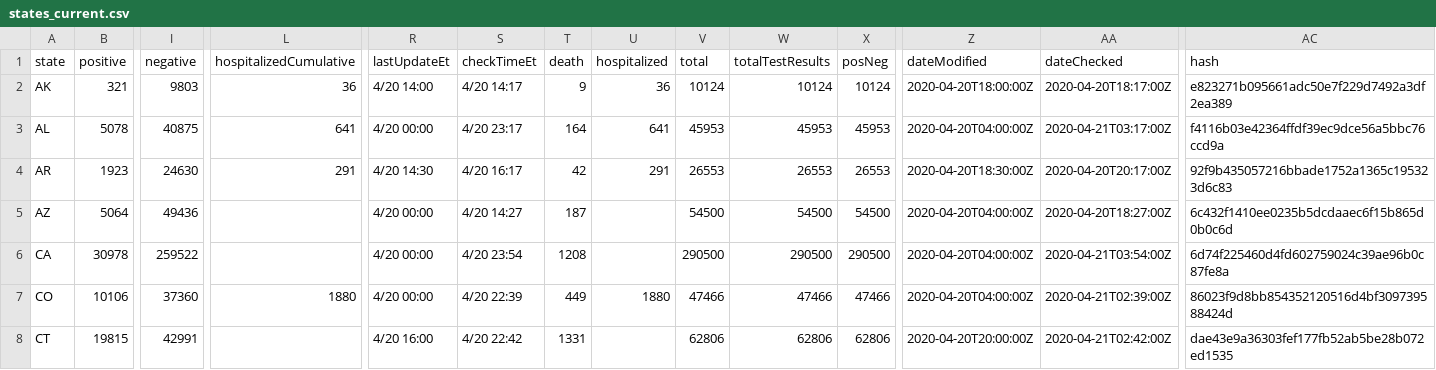
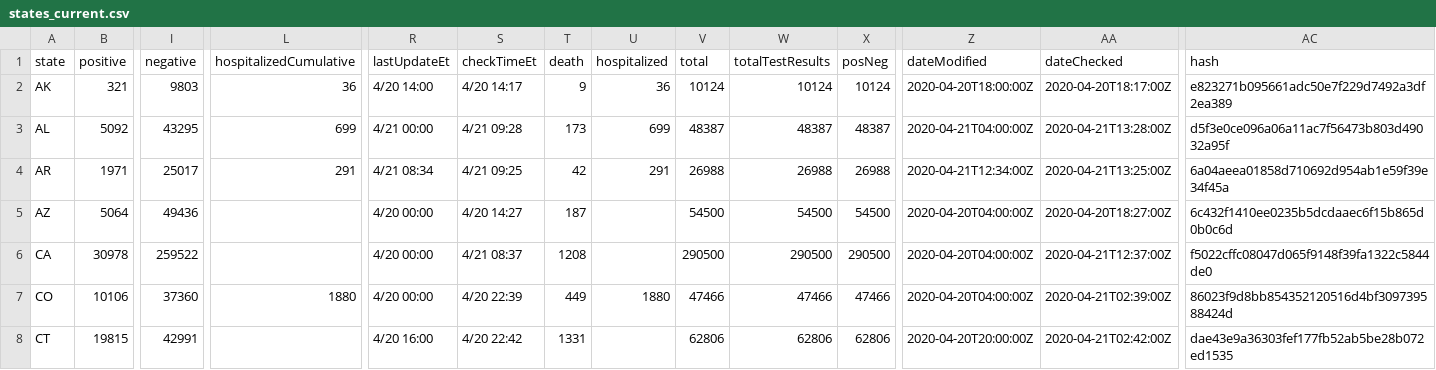
Before and after one commit to thoo/covid-tracking-data, a CSV file: data/states_current.csv, drawn as a sheet; only a part is shown, gaps mark what is left out; the diff covers the shown part only; the diff names each change by its address in the sheet, - before the commit and + after, or states it on an @@ line.

```diff
--- a/data/states_current.csv
+++ b/data/states_current.csv
-B3 (positive): 5078
+B3 (positive): 5092
-I3 (negative): 40875
+I3 (negative): 43295
-L3 (hospitalizedCumulative): 641
+L3 (hospitalizedCumulative): 699
-R3 (lastUpdateEt): 4/20 00:00
+R3 (lastUpdateEt): 4/21 00:00
-S3 (checkTimeEt): 4/20 23:17
+S3 (checkTimeEt): 4/21 09:28
-T3 (death): 164
+T3 (death): 173
-U3 (hospitalized): 641
+U3 (hospitalized): 699
-V3 (total): 45953
+V3 (total): 48387
-W3 (totalTestResults): 45953
+W3 (totalTestResults): 48387
-X3 (posNeg): 45953
+X3 (posNeg): 48387
-Z3 (dateModified): 2020-04-20T04:00:00Z
+Z3 (dateModified): 2020-04-21T04:00:00Z
-AA3 (dateChecked): 2020-04-21T03:17:00Z
+AA3 (dateChecked): 2020-04-21T13:28:00Z
-AC3 (hash): f4116b03e42364ffdf39ec9dce56a5bbc76ccd9a
+AC3 (hash): d5f3e0ce096a06a11ac7f56473b803d49032a95f
-B4 (positive): 1923
+B4 (positive): 1971
-I4 (negative): 24630
+I4 (negative): 25017
-R4 (lastUpdateEt): 4/20 14:30
+R4 (lastUpdateEt): 4/21 08:34
-S4 (checkTimeEt): 4/20 16:17
+S4 (checkTimeEt): 4/21 09:25
-V4 (total): 26553
+V4 (total): 26988
-W4 (totalTestResults): 26553
+W4 (totalTestResults): 26988
-X4 (posNeg): 26553
+X4 (posNeg): 26988
-Z4 (dateModified): 2020-04-20T18:30:00Z
+Z4 (dateModified): 2020-04-21T12:34:00Z
-AA4 (dateChecked): 2020-04-20T20:17:00Z
+AA4 (dateChecked): 2020-04-21T13:25:00Z
-AC4 (hash): 92f9b435057216bbade1752a1365c195323d6c83
+AC4 (hash): 6a04aeea01858d710692d954ab1e59f39e34f45a
-S6 (checkTimeEt): 4/20 23:54
+S6 (checkTimeEt): 4/21 08:37
-AA6 (dateChecked): 2020-04-21T03:54:00Z
+AA6 (dateChecked): 2020-04-21T12:37:00Z
-AC6 (hash): 6d74f225460d4fd602759024c39ae96b0c87fe8a
+AC6 (hash): f5022cffc08047d065f9148f39fa1322c5844de0
```
Also changed, not shown: 107 edited cells elsewhere in this file, data/us_current.csv.
